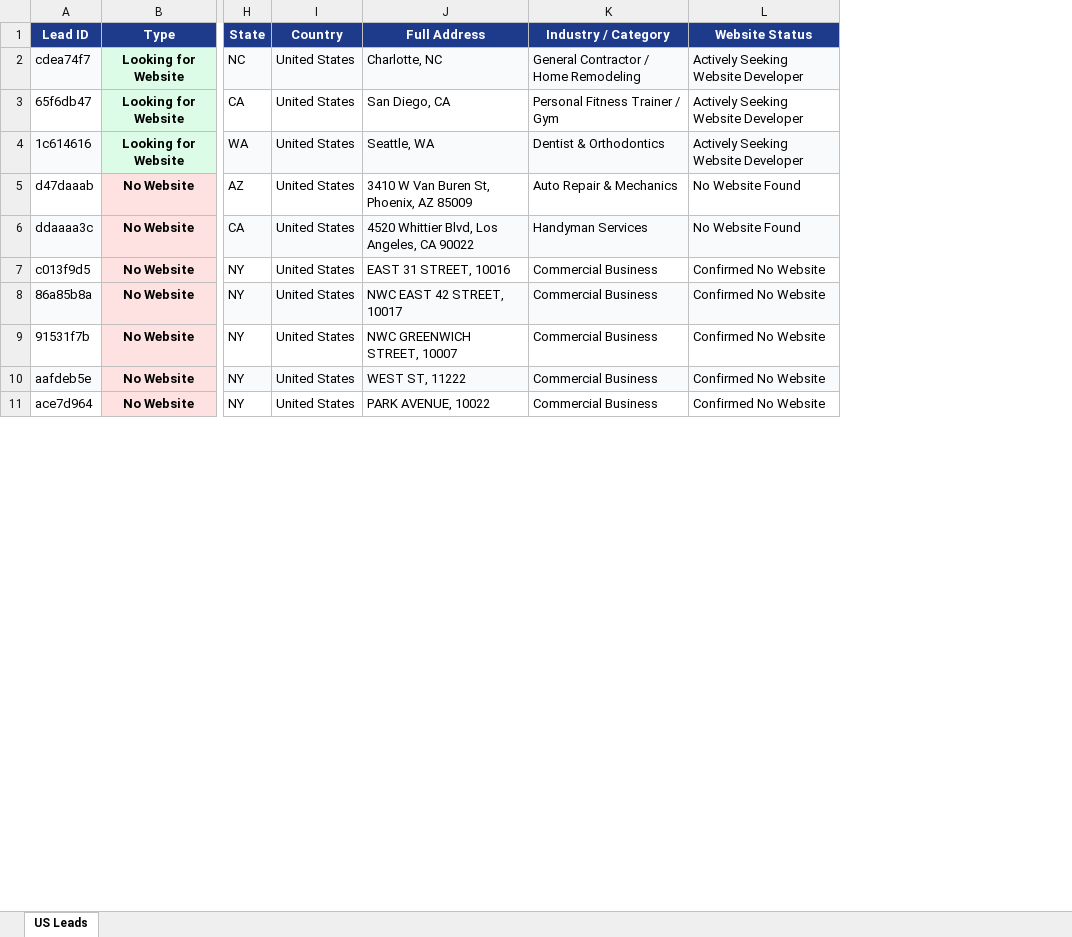
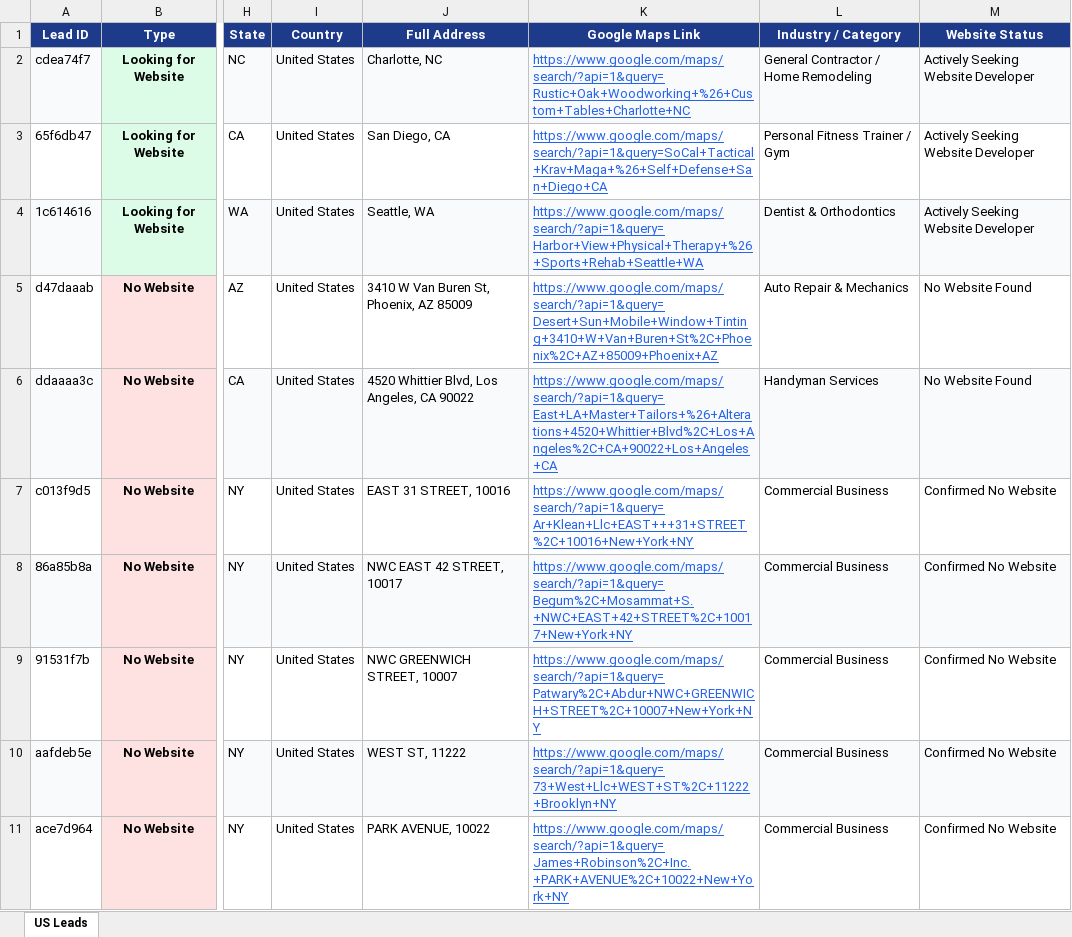
Before and after one commit to shantoshs945-cell/us_lead_finder, an Excel workbook: leads.xlsx, sheet US Leads, drawn as a sheet; only a part is shown, gaps mark what is left out; values as stored, in another font and other column widths than the file's, no borders; the diff names each change by its address in the sheet, - before the commit and + after, or states it on an @@ line.

Commit message:
Add Google Maps button, redirect links, and spreadsheet column for leads

```diff
--- a/leads.xlsx (sheet US Leads)
+++ b/leads.xlsx (sheet US Leads)
+column K (Google Maps Link), rows 2-11: https://www.google.com/maps/search/?api=1&query=Rustic+Oak+Woodworking+%26+Custom+Tables+Charlotte+NC | https://www.google.com/maps/search/?api=1&query=SoCal+Tactical+Krav+Maga+%26+Self+Defense+San+Diego+CA | https://www.google.com/maps/search/?api=1&query=Harbor+View+Physical+Therapy+%26+Sports+Rehab+Seattle+WA | https://www.google.com/maps/search/?api=1&query=Desert+Sun+Mobile+Window+Tinting+3410+W+Van+Buren+St%2C+Phoenix%2C+AZ+85009+Phoenix+AZ | https://www.google.com/maps/search/?api=1&query=East+LA+Master+Tailors+%26+Alterations+4520+Whittier+Blvd%2C+Los+Angeles%2C+CA+90022+Los+Angeles+CA | https://www.google.com/maps/search/?api=1&query=Ar+Klean+Llc+EAST+++31+STREET%2C+10016+New+York+NY | https://www.google.com/maps/search/?api=1&query=Begum%2C+Mosammat+S.+NWC+EAST+42+STREET%2C+10017+New+York+NY | https://www.google.com/maps/search/?api=1&query=Patwary%2C+Abdur+NWC+GREENWICH+STREET%2C+10007+New+York+NY | https://www.google.com/maps/search/?api=1&query=73+West+Llc+WEST+ST%2C+11222+Brooklyn+NY | https://www.google.com/maps/search/?api=1&query=James+Robinson%2C+Inc.+PARK+AVENUE%2C+10022+New+York+NY
```
Also changed, not shown: 9 other files.
